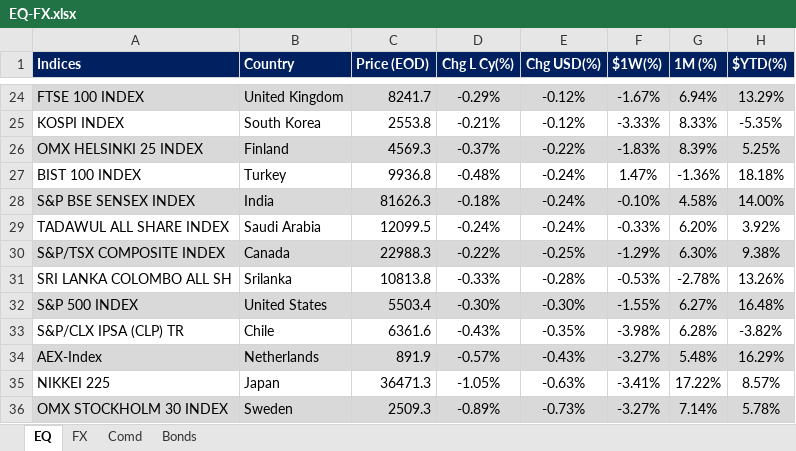
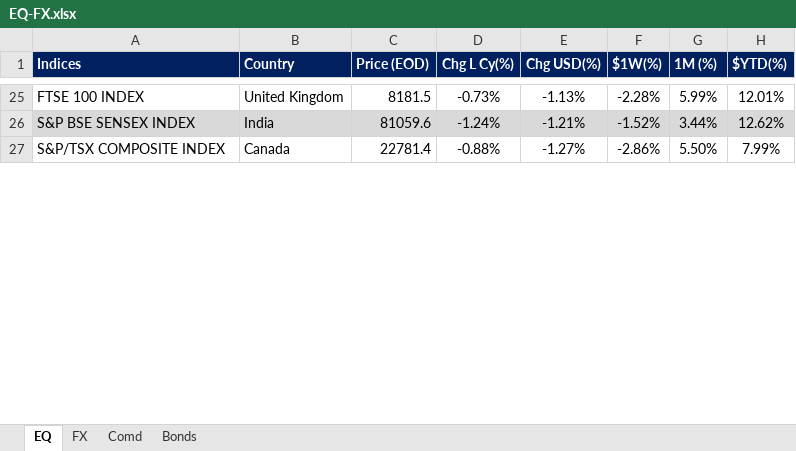
Before and after one commit to firstglobal123/fg-app, an Excel workbook: EQ-FX.xlsx, sheet EQ, drawn as a sheet; only a part is shown, gaps mark what is left out; values as stored, in another font and other column widths than the file's, no borders; conditional formats not drawn; removed rows and columns are numbered as before the commit, all else as after; the diff covers the shown part only; the diff names each change by its address in the sheet, - before the commit and + after, or states it on an @@ line.

```diff
--- a/EQ-FX.xlsx (sheet EQ)
+++ b/EQ-FX.xlsx (sheet EQ)
-A25:H25 fill: #D9D9D9
+A25:H25 fill: none
-C25 (Price (EOD)): 8241.7
+C25 (Price (EOD)): 8181.5
-D25 (Chg L Cy(%)): -0.29%
+D25 (Chg L Cy(%)): -0.73%
-E25 (Chg USD(%)): -0.12%
+E25 (Chg USD(%)): -1.13%
-F25 ($1W(%)): -1.67%
+F25 ($1W(%)): -2.28%
-G25 (1M (%)): 6.94%
+G25 (1M (%)): 5.99%
-H25 ($YTD(%)): 13.29%
+H25 ($YTD(%)): 12.01%
-row 25: KOSPI INDEX | South Korea | 2553.8 | -0.21% | -0.12% | -3.33% | 8.33% | -5.35%
-row 26: OMX HELSINKI 25 INDEX | Finland | 4569.3 | -0.37% | -0.22% | -1.83% | 8.39% | 5.25%
-row 27: BIST 100 INDEX | Turkey | 9936.8 | -0.48% | -0.24% | 1.47% | -1.36% | 18.18%
-C26 (Price (EOD)): 81626.3
+C26 (Price (EOD)): 81059.6
-D26 (Chg L Cy(%)): -0.18%
+D26 (Chg L Cy(%)): -1.24%
-E26 (Chg USD(%)): -0.24%
+E26 (Chg USD(%)): -1.21%
-F26 ($1W(%)): -0.10%
+F26 ($1W(%)): -1.52%
-G26 (1M (%)): 4.58%
+G26 (1M (%)): 3.44%
-H26 ($YTD(%)): 14.00%
+H26 ($YTD(%)): 12.62%
-row 29: TADAWUL ALL SHARE INDEX | Saudi Arabia | 12099.5 | -0.24% | -0.24% | -0.33% | 6.20% | 3.92%
-A27:H27 fill: #D9D9D9
+A27:H27 fill: none
-C27 (Price (EOD)): 22988.3
+C27 (Price (EOD)): 22781.4
-D27 (Chg L Cy(%)): -0.22%
+D27 (Chg L Cy(%)): -0.88%
-E27 (Chg USD(%)): -0.25%
+E27 (Chg USD(%)): -1.27%
-F27 ($1W(%)): -1.29%
+F27 ($1W(%)): -2.86%
-G27 (1M (%)): 6.30%
+G27 (1M (%)): 5.50%
-H27 ($YTD(%)): 9.38%
+H27 ($YTD(%)): 7.99%
-row 31: SRI LANKA COLOMBO ALL SH | Srilanka | 10813.8 | -0.33% | -0.28% | -0.53% | -2.78% | 13.26%
-row 32: S&P 500 INDEX | United States | 5503.4 | -0.30% | -0.30% | -1.55% | 6.27% | 16.48%
-row 33: S&P/CLX IPSA (CLP) TR | Chile | 6361.6 | -0.43% | -0.35% | -3.98% | 6.28% | -3.82%
-row 34: AEX-Index | Netherlands | 891.9 | -0.57% | -0.43% | -3.27% | 5.48% | 16.29%
-row 35: NIKKEI 225 | Japan | 36471.3 | -1.05% | -0.63% | -3.41% | 17.22% | 8.57%
-row 36: OMX STOCKHOLM 30 INDEX | Sweden | 2509.3 | -0.89% | -0.73% | -3.27% | 7.14% | 5.78%
```
Also changed, not shown: 31 added rows, 21 removed rows, 31 edited cells and cell formats elsewhere in this sheet, sheet FX, sheet Comd, sheet Bonds, formulas that keep their value.
